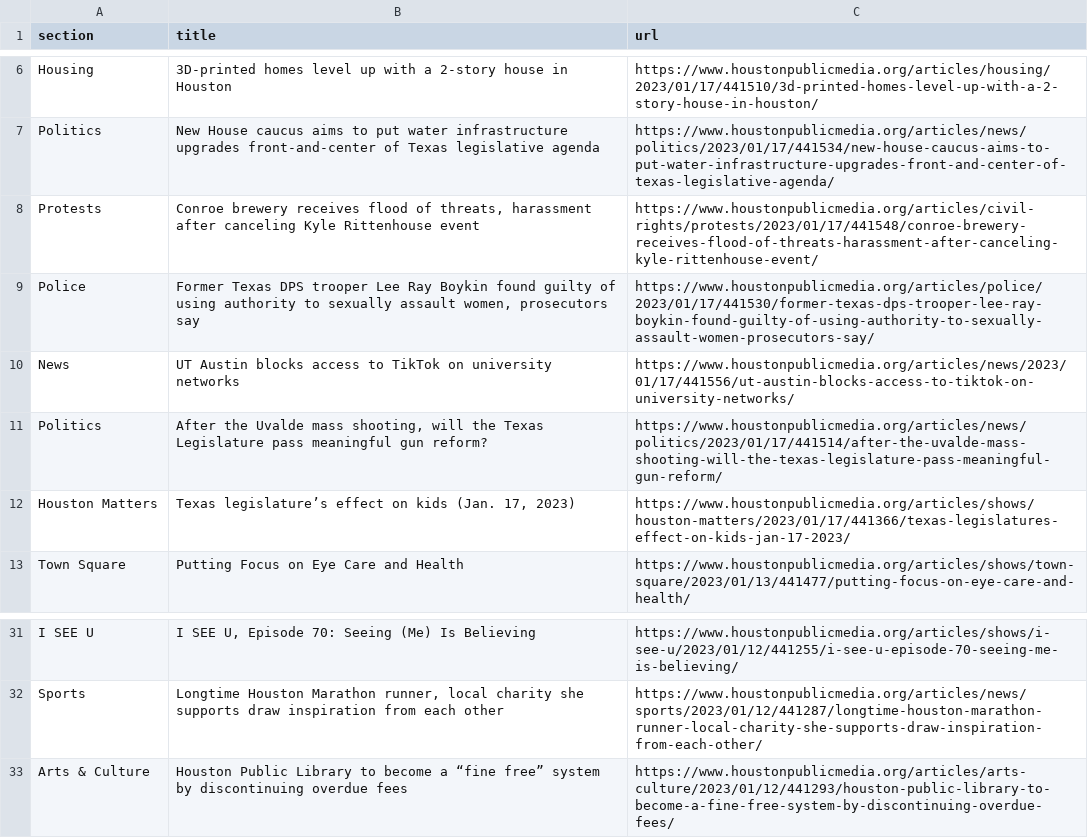
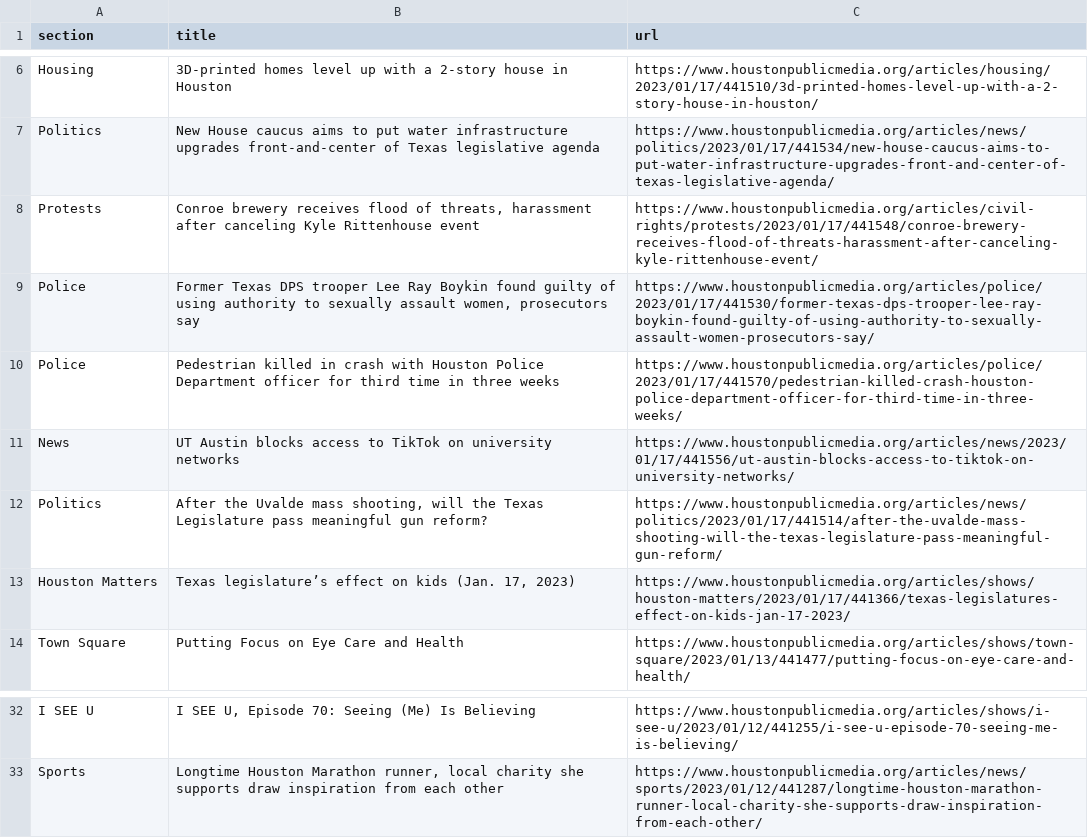
Before and after one commit to AngelineJCQ/aoto-scraper, a CSV file: npr.csv, drawn as a sheet; only a part is shown, gaps mark what is left out.

```diff
--- a/npr.csv
+++ b/npr.csv
@@ -9,2 +9,3 @@ Protests,"Conroe brewery receives flood of threats, harassment after canceling K
 Police,"Former Texas DPS trooper Lee Ray Boykin found guilty of using authority to sexually assault women, prosecutors say",https://www.houstonpublicmedia.org/articles/police/2023/01/17/441530/former-texas-dps-trooper-lee-ray-boykin-found-guilty-of-using-authority-to-sexually-assault-women-prosecutors-say/
+Police,Pedestrian killed in crash with Houston Police Department officer for third time in three weeks,https://www.houstonpublicmedia.org/articles/police/2023/01/17/441570/pedestrian-killed-crash-houston-police-department-officer-for-third-time-in-three-weeks/
 News,UT Austin blocks access to TikTok on university networks,https://www.houstonpublicmedia.org/articles/news/2023/01/17/441556/ut-austin-blocks-access-to-tiktok-on-university-networks/
@@ -32,2 +33 @@ I SEE U,"I SEE U, Episode 70: Seeing (Me) Is Believing",https://www.houstonpubli
 Sports,"Longtime Houston Marathon runner, local charity she supports draw inspiration from each other",https://www.houstonpublicmedia.org/articles/news/sports/2023/01/12/441287/longtime-houston-marathon-runner-local-charity-she-supports-draw-inspiration-from-each-other/
-Arts & Culture,Houston Public Library to become a “fine free” system by discontinuing overdue fees,https://www.houstonpublicmedia.org/articles/arts-culture/2023/01/12/441293/houston-public-library-to-become-a-fine-free-system-by-discontinuing-overdue-fees/
```
